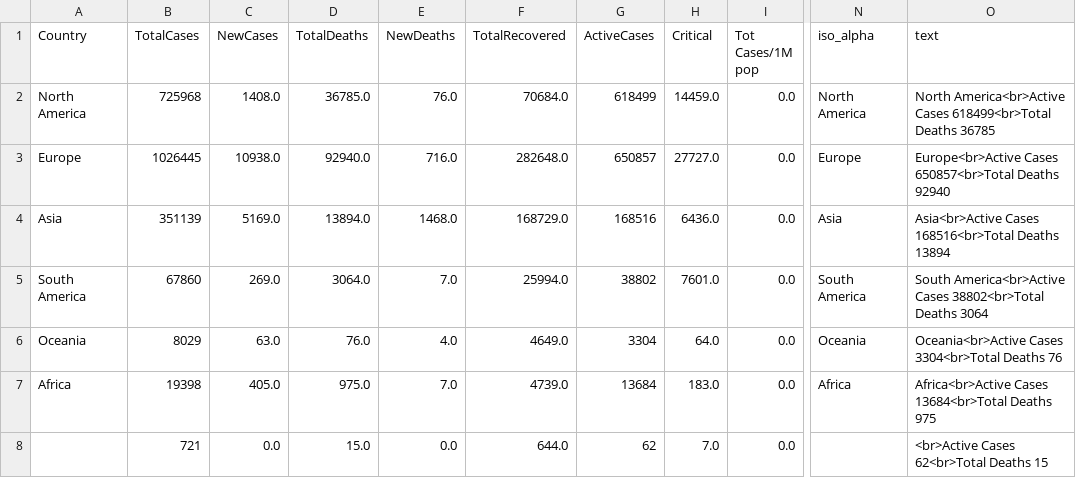
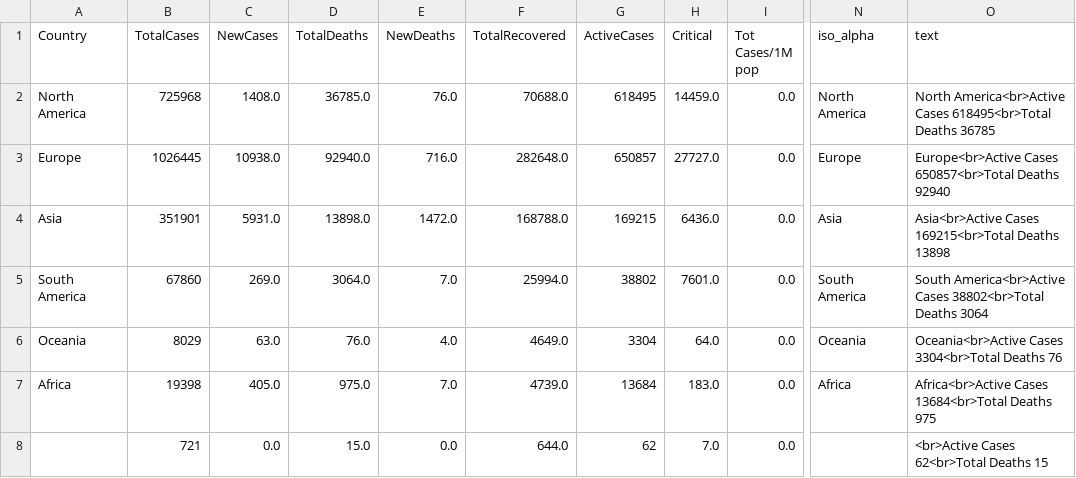
Before and after one commit to amtam0/coronavirus-world-map, a CSV file: static/data/corona.csv, drawn as a sheet; only a part is shown, gaps mark what is left out; the diff covers the shown part only; the diff names each change by its address in the sheet, - before the commit and + after, or states it on an @@ line.

Commit message:
update corona.csv

```diff
--- a/static/data/corona.csv
+++ b/static/data/corona.csv
-F2 (TotalRecovered): 70684.0
+F2 (TotalRecovered): 70688.0
-G2 (ActiveCases): 618499
+G2 (ActiveCases): 618495
-O2 (text): …America<br>Active Cases 618499<br>Total Deaths 36785
+O2 (text): …America<br>Active Cases 618495<br>Total Deaths 36785
-B4 (TotalCases): 351139
+B4 (TotalCases): 351901
-C4 (NewCases): 5169.0
+C4 (NewCases): 5931.0
-D4 (TotalDeaths): 13894.0
+D4 (TotalDeaths): 13898.0
-E4 (NewDeaths): 1468.0
+E4 (NewDeaths): 1472.0
-F4 (TotalRecovered): 168729.0
+F4 (TotalRecovered): 168788.0
-G4 (ActiveCases): 168516
+G4 (ActiveCases): 169215
-O4 (text): Asia<br>Active Cases 168516<br>Total Deaths 13894
+O4 (text): Asia<br>Active Cases 169215<br>Total Deaths 13898
```
Also changed, not shown: 1 added row, 1 removed row and 15 edited cells elsewhere in this file.
